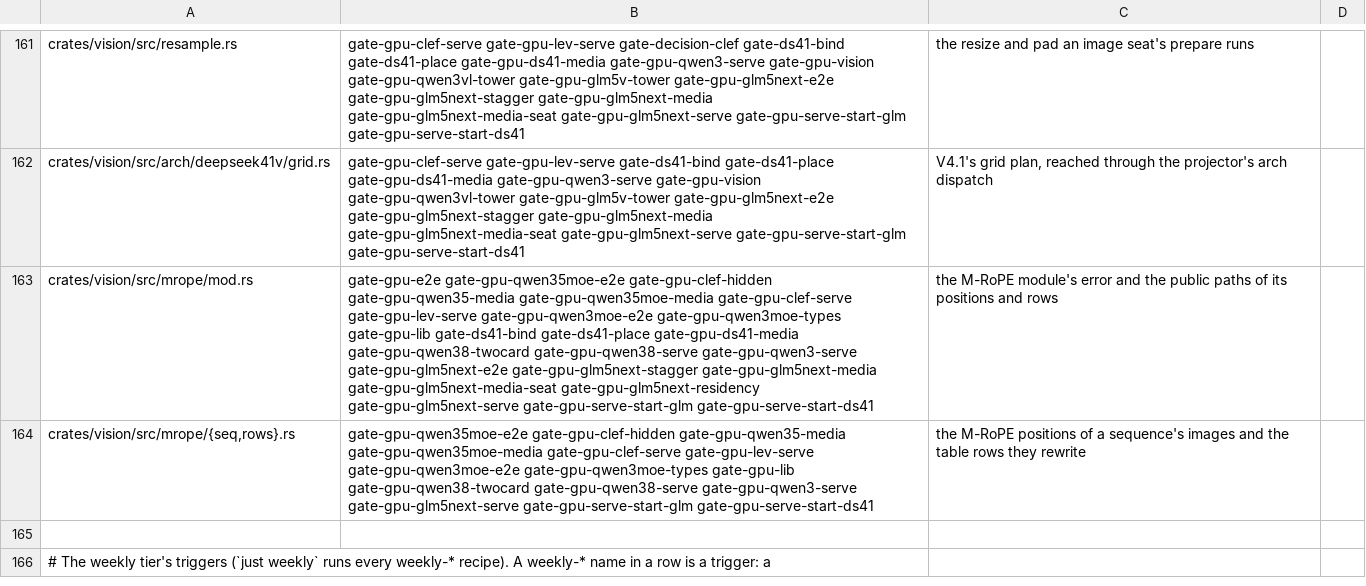
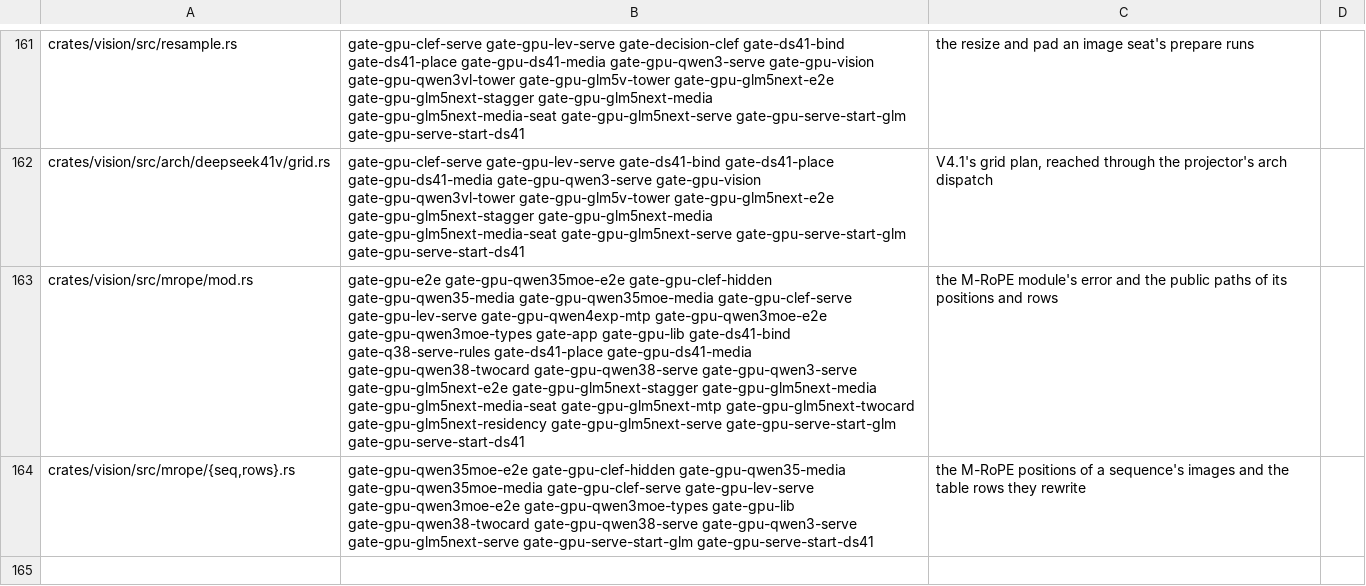
Before and after one commit to Burntgogi/bloomery, a TSV file: tools/gate-paths.tsv, drawn as a sheet; only a part is shown, gaps mark what is left out; the shorter side is filled out with more unchanged rows; the diff names each change by its address in the sheet, - before the commit and + after, or states it on an @@ line.

```diff
--- a/tools/gate-paths.tsv
+++ b/tools/gate-paths.tsv
-B163: …gate-gpu-clef-serve gate-gpu-lev-serve gate-gpu-qwen3moe-e2e gate-gpu-qwen3moe-types gate-gpu-lib gate-ds41-bind gate-ds41-place gate-gpu-ds41-media gate-gpu-qwen38-twocard gate-gpu-qwen38-serve gate-gpu-qwen3-serve gate-gpu-glm5next-e2e gate-gpu-glm5next-stagger gate-gpu-glm5next-media gate-gpu-glm5next-media-seat gate-gpu-glm5next-residency gate-gpu-glm5next-serve…
+B163: …gate-gpu-clef-serve gate-gpu-lev-serve gate-gpu-qwen4exp-mtp gate-gpu-qwen3moe-e2e gate-gpu-qwen3moe-types gate-app gate-gpu-lib gate-ds41-bind gate-q38-serve-rules gate-ds41-place gate-gpu-ds41-media gate-gpu-qwen38-twocard gate-gpu-qwen38-serve gate-gpu-qwen3-serve gate-gpu-glm5next-e2e gate-gpu-glm5next-stagger gate-gpu-glm5next-media gate-gpu-glm5next-media-seat gate-gpu-glm5next-mtp gate-gpu-glm5next-twocard gate-gpu-glm5next-residency gate-gpu-glm5next-serve…
```
